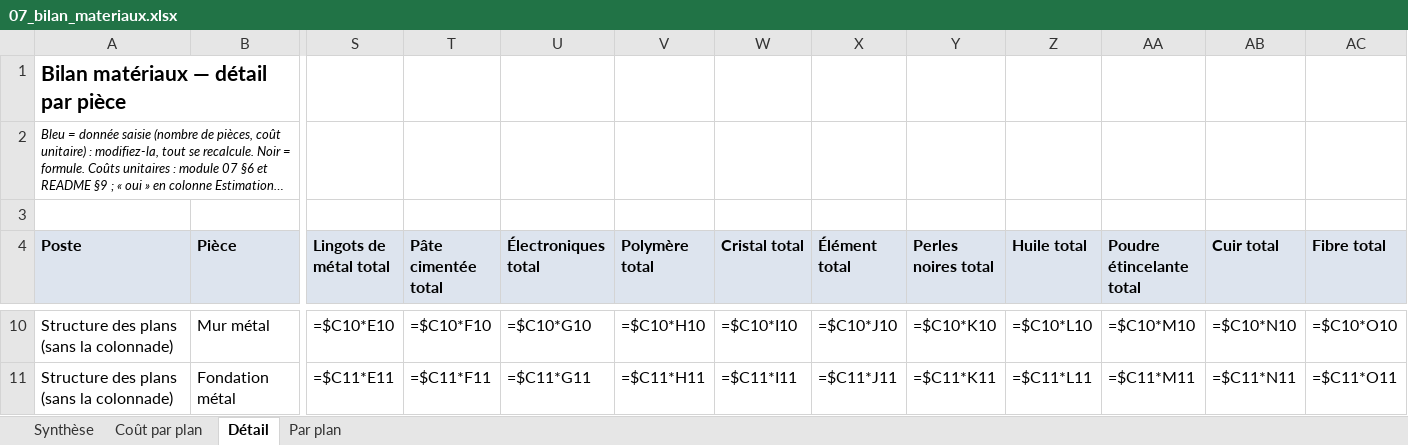
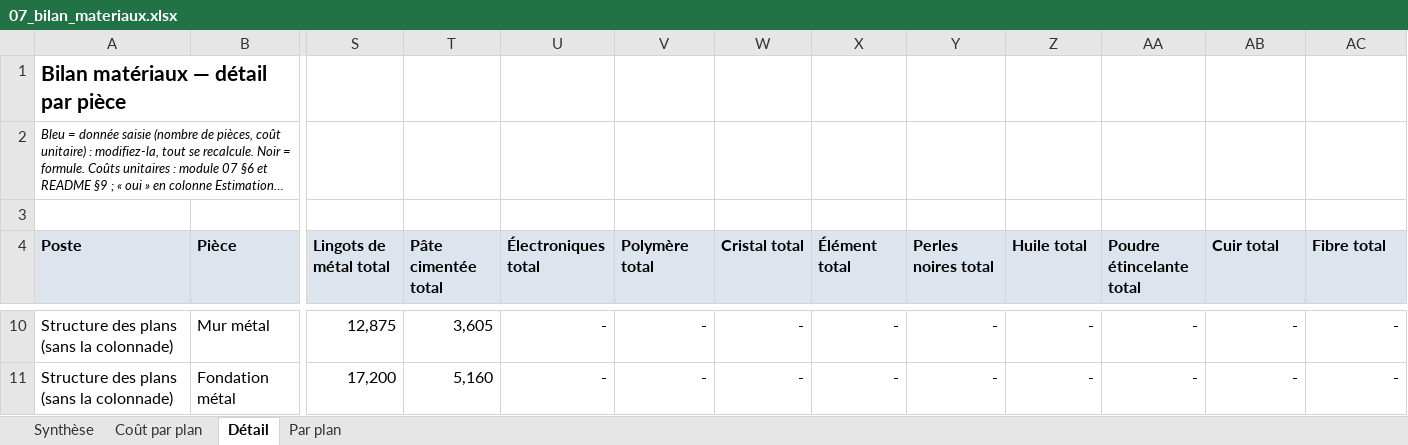
Before and after one commit to ced199080/ARK, an Excel workbook: donnees/07_bilan_materiaux.xlsx, sheet Détail, drawn as a sheet; only a part is shown, gaps mark what is left out; long unchanged cells end in …; values as stored, in another font and other column widths than the file's, no borders; formulas without a stored value are shown as written; the diff covers the shown part only; the diff names each change by its address in the sheet, - before the commit and + after, or states it on an @@ line.

```diff
--- a/donnees/07_bilan_materiaux.xlsx (sheet Détail)
+++ b/donnees/07_bilan_materiaux.xlsx (sheet Détail)
-S10 (Lingots de métal total): =$C10*E10
+S10 (Lingots de métal total): 12,875
-T10 (Pâte cimentée total): =$C10*F10
+T10 (Pâte cimentée total): 3,605
-U10 (Électroniques total): =$C10*G10
+U10 (Électroniques total): -
-V10 (Polymère total): =$C10*H10
+V10 (Polymère total): -
-W10 (Cristal total): =$C10*I10
+W10 (Cristal total): -
-X10 (Élément total): =$C10*J10
+X10 (Élément total): -
-Y10 (Perles noires total): =$C10*K10
+Y10 (Perles noires total): -
-Z10 (Huile total): =$C10*L10
+Z10 (Huile total): -
-AA10 (Poudre étincelante total): =$C10*M10
+AA10 (Poudre étincelante total): -
-AB10 (Cuir total): =$C10*N10
+AB10 (Cuir total): -
-AC10 (Fibre total): =$C10*O10
+AC10 (Fibre total): -
-S11 (Lingots de métal total): =$C11*E11
+S11 (Lingots de métal total): 17,200
-T11 (Pâte cimentée total): =$C11*F11
+T11 (Pâte cimentée total): 5,160
-U11 (Électroniques total): =$C11*G11
+U11 (Électroniques total): -
-V11 (Polymère total): =$C11*H11
+V11 (Polymère total): -
-W11 (Cristal total): =$C11*I11
+W11 (Cristal total): -
-X11 (Élément total): =$C11*J11
+X11 (Élément total): -
-Y11 (Perles noires total): =$C11*K11
+Y11 (Perles noires total): -
-Z11 (Huile total): =$C11*L11
+Z11 (Huile total): -
-AA11 (Poudre étincelante total): =$C11*M11
+AA11 (Poudre étincelante total): -
-AB11 (Cuir total): =$C11*N11
+AB11 (Cuir total): -
-AC11 (Fibre total): =$C11*O11
+AC11 (Fibre total): -
```
Also changed, not shown: 4 added rows, 3 removed rows and 320 edited cells elsewhere in this sheet, sheet Coût par plan, sheet Synthèse, sheet Par plan, 35 other files.
